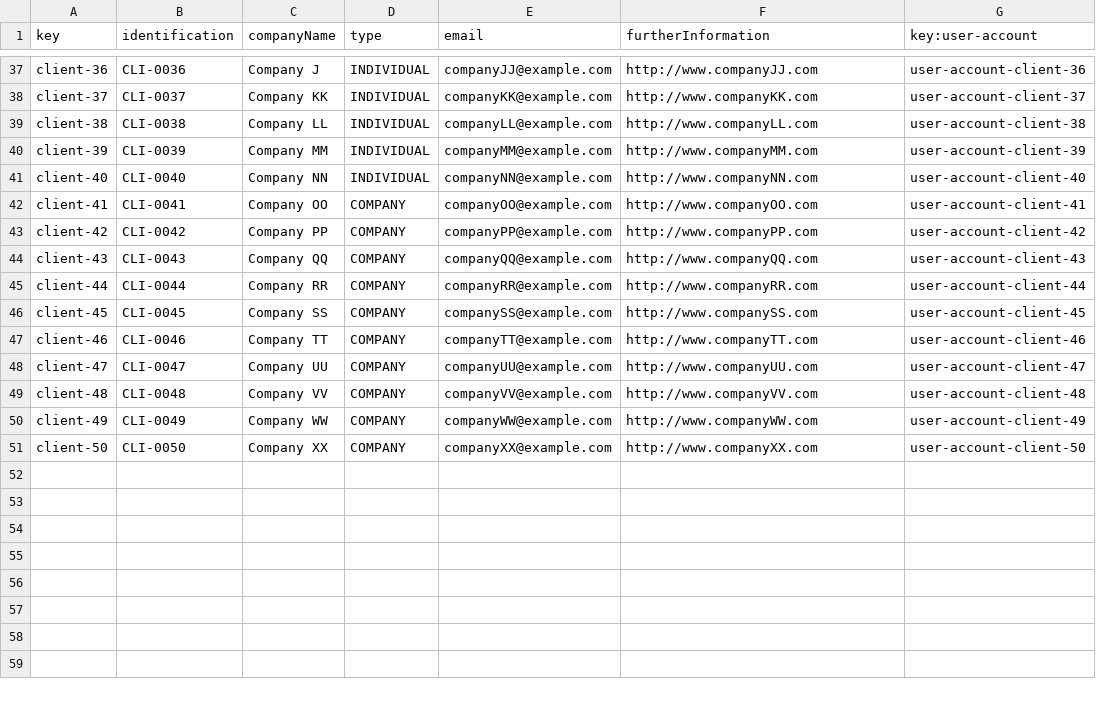
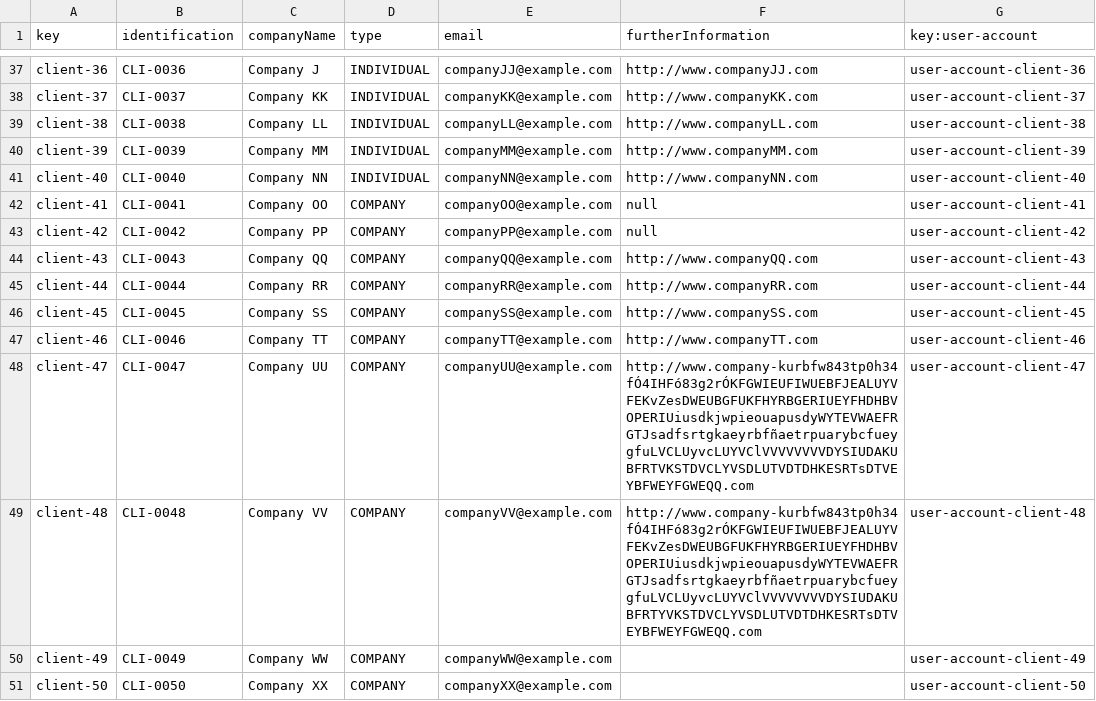
Before and after one commit to pabalcber/C3.039-Acme-SF, a CSV file: src/main/webapp/WEB-INF/resources/sample-data/client.csv, drawn as a sheet; only a part is shown, gaps mark what is left out.

```diff
--- a/src/main/webapp/WEB-INF/resources/sample-data/client.csv
+++ b/src/main/webapp/WEB-INF/resources/sample-data/client.csv
@@ -41,4 +41,4 @@ client-39,CLI-0039,Company MM,INDIVIDUAL,companyMM@example.com,http://www.compan
 client-40,CLI-0040,Company NN,INDIVIDUAL,companyNN@example.com,http://www.companyNN.com,user-account-client-40
-client-41,CLI-0041,Company OO,COMPANY,companyOO@example.com,http://www.companyOO.com,user-account-client-41
-client-42,CLI-0042,Company PP,COMPANY,companyPP@example.com,http://www.companyPP.com,user-account-client-42
+client-41,CLI-0041,Company OO,COMPANY,companyOO@example.com,null,user-account-client-41
+client-42,CLI-0042,Company PP,COMPANY,companyPP@example.com,null,user-account-client-42
 client-43,CLI-0043,Company QQ,COMPANY,companyQQ@example.com,http://www.companyQQ.com,user-account-client-43
@@ -47,5 +47,5 @@ client-45,CLI-0045,Company SS,COMPANY,companySS@example.com,http://www.companySS
 client-46,CLI-0046,Company TT,COMPANY,companyTT@example.com,http://www.companyTT.com,user-account-client-46
-client-47,CLI-0047,Company UU,COMPANY,companyUU@example.com,http://www.companyUU.com,user-account-client-47
-client-48,CLI-0048,Company VV,COMPANY,companyVV@example.com,http://www.companyVV.com,user-account-client-48
-client-49,CLI-0049,Company WW,COMPANY,companyWW@example.com,http://www.companyWW.com,user-account-client-49
-client-50,CLI-0050,Company XX,COMPANY,companyXX@example.com,http://www.companyXX.com,user-account-client-50
+client-47,CLI-0047,Company UU,COMPANY,companyUU@example.com,http://www.company-kurbfw843tp0h34fÓ4IHFó83g2rÓKFGWIEUFIWUEBFJEALUYVFEKvZesDWEUBGFUKFHYRBGERIUEYFHDHBVOPERIUiusdkjwpieouapusdyWYTEVWAEFRGTJsadfsrtgkaeyrbfñaetrpuarybcfueygfuLVCLUyvcLUYVClVVVVVVVVDYSIUDAKUBFRTVKSTDVCLYVSDLUTVDTDHKESRTsDTVEYBFWEYFGWEQQ.com,user-account-client-47
+client-48,CLI-0048,Company VV,COMPANY,companyVV@example.com,http://www.company-kurbfw843tp0h34fÓ4IHFó83g2rÓKFGWIEUFIWUEBFJEALUYVFEKvZesDWEUBGFUKFHYRBGERIUEYFHDHBVOPERIUiusdkjwpieouapusdyWYTEVWAEFRGTJsadfsrtgkaeyrbfñaetrpuarybcfueygfuLVCLUyvcLUYVClVVVVVVVVDYSIUDAKUBFRTYVKSTDVCLYVSDLUTVDTDHKESRTsDTVEYBFWEYFGWEQQ.com,user-account-client-48
+client-49,CLI-0049,Company WW,COMPANY,companyWW@example.com,,user-account-client-49
+client-50,CLI-0050,Company XX,COMPANY,companyXX@example.com,,user-account-client-50
```
Also changed, not shown: src/main/webapp/WEB-INF/resources/sample-data/contract.csv, src/main/webapp/WEB-INF/resources/sample-data/progress-log.csv, 3 other files.
